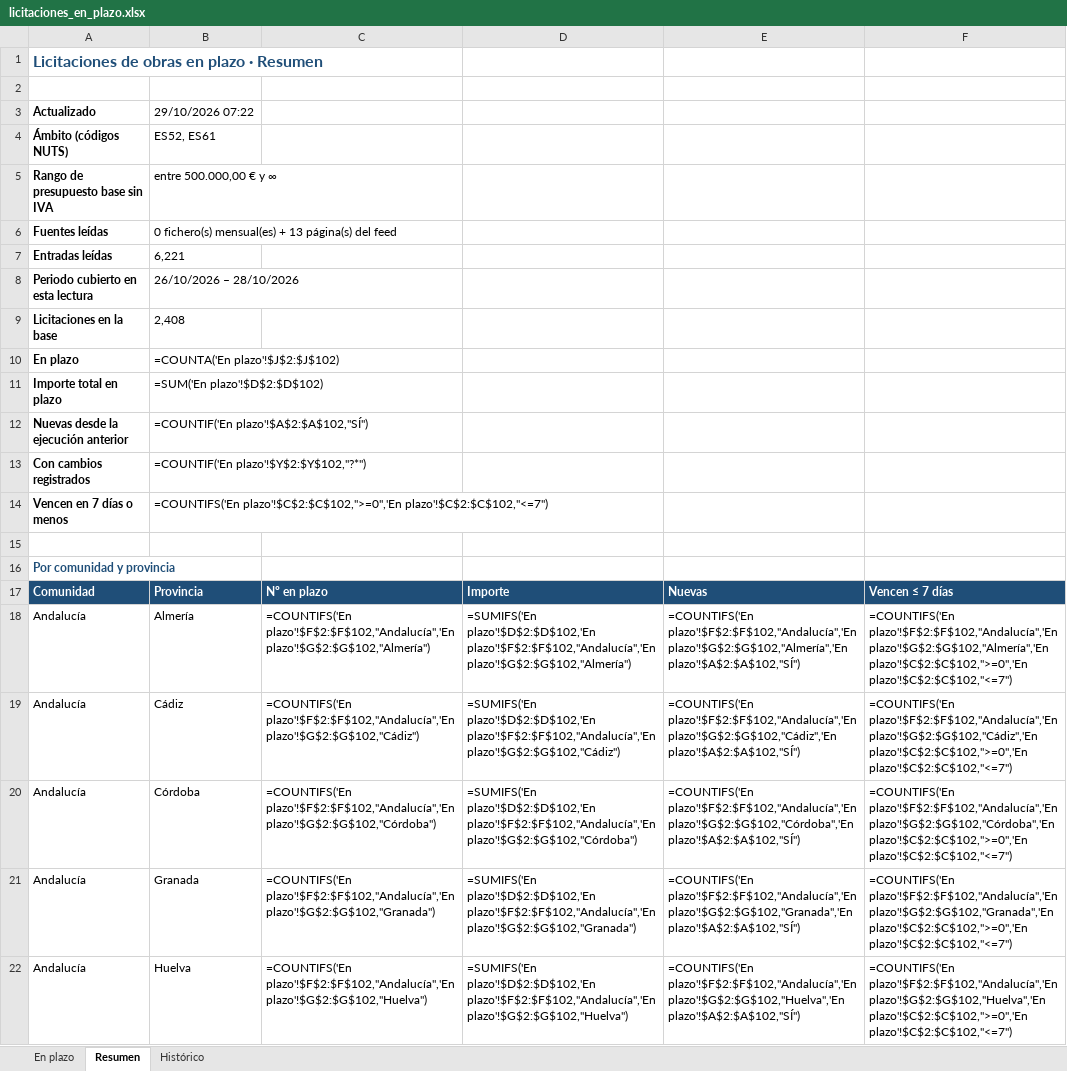
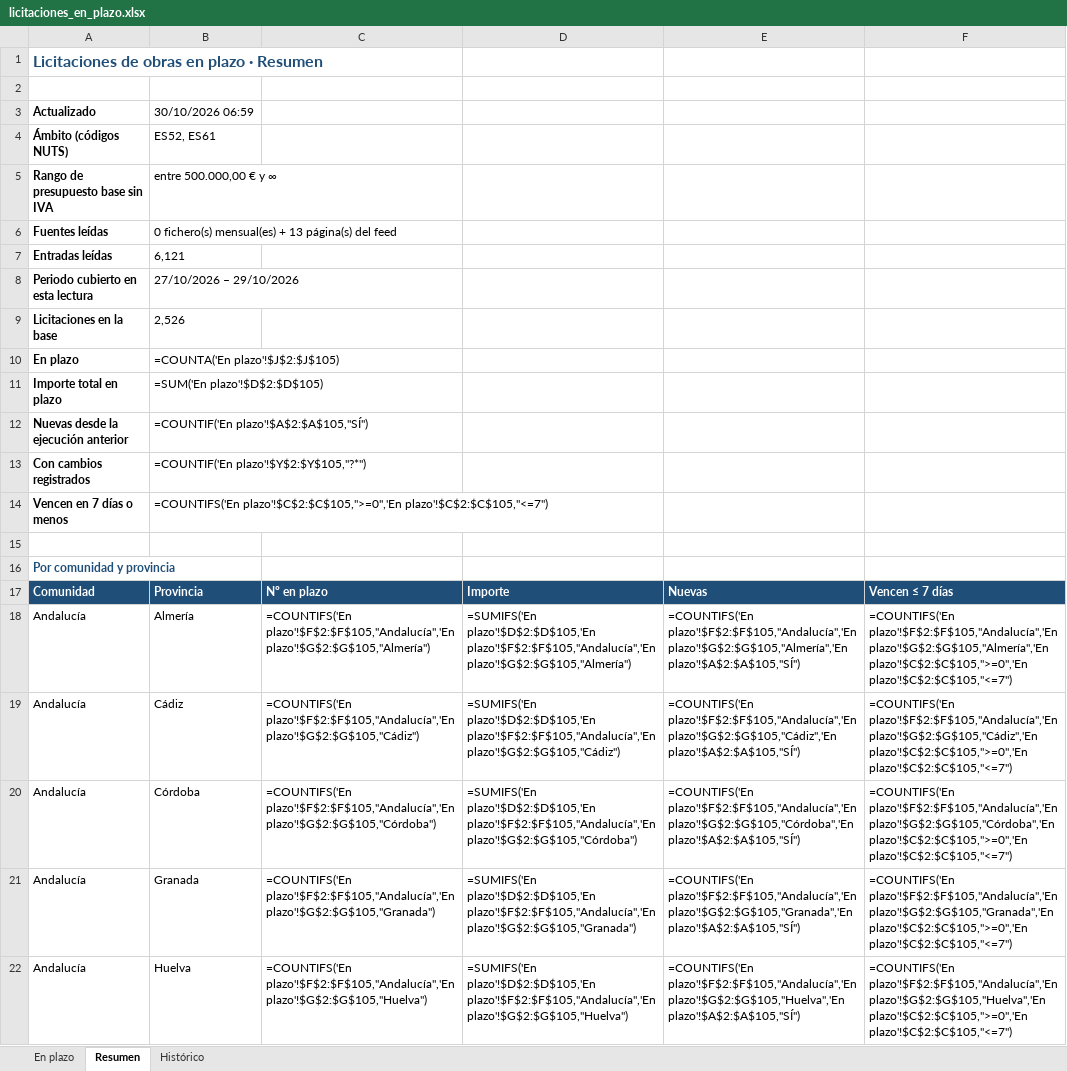
Before and after one commit to estudiosaitana-arch/Licitaciones-de-obra-p-blica, an Excel workbook: datos/licitaciones_en_plazo.xlsx, sheet Resumen, drawn as a sheet; only a part is shown; values as stored, in another font and other column widths than the file's, no borders; formulas without a stored value are shown as written; the diff covers the shown part only; the diff names each change by its address in the sheet, - before the commit and + after, or states it on an @@ line.

```diff
--- a/datos/licitaciones_en_plazo.xlsx (sheet Resumen)
+++ b/datos/licitaciones_en_plazo.xlsx (sheet Resumen)
-B3: 29/10/2026 07:22
+B3: 30/10/2026 06:59
-B7: 6,221
+B7: 6,121
-B8: 26/10/2026 – 28/10/2026
+B8: 27/10/2026 – 29/10/2026
-B9: 2,408
+B9: 2,526
-B10: =COUNTA('En plazo'!$J$2:$J$102)
+B10: =COUNTA('En plazo'!$J$2:$J$105)
-B11: =SUM('En plazo'!$D$2:$D$102)
+B11: =SUM('En plazo'!$D$2:$D$105)
-B12: =COUNTIF('En plazo'!$A$2:$A$102,"SÍ")
+B12: =COUNTIF('En plazo'!$A$2:$A$105,"SÍ")
-B13: =COUNTIF('En plazo'!$Y$2:$Y$102,"?*")
+B13: =COUNTIF('En plazo'!$Y$2:$Y$105,"?*")
-B14: =COUNTIFS('En plazo'!$C$2:$C$102,">=0",'En plazo'!$C$2:$C$102,"<=7")
+B14: =COUNTIFS('En plazo'!$C$2:$C$105,">=0",'En plazo'!$C$2:$C$105,"<=7")
-C18: =COUNTIFS('En plazo'!$F$2:$F$102,"Andalucía",'En plazo'!$G$2:$G$102,"Almería")
+C18: =COUNTIFS('En plazo'!$F$2:$F$105,"Andalucía",'En plazo'!$G$2:$G$105,"Almería")
-D18: =SUMIFS('En plazo'!$D$2:$D$102,'En plazo'!$F$2:$F$102,"Andalucía",'En plazo'!$G$2:$G$102,"Almería")
+D18: =SUMIFS('En plazo'!$D$2:$D$105,'En plazo'!$F$2:$F$105,"Andalucía",'En plazo'!$G$2:$G$105,"Almería")
-E18: =COUNTIFS('En plazo'!$F$2:$F$102,"Andalucía",'En plazo'!$G$2:$G$102,"Almería",'En plazo'!$A$2:$A$102,"SÍ")
+E18: =COUNTIFS('En plazo'!$F$2:$F$105,"Andalucía",'En plazo'!$G$2:$G$105,"Almería",'En plazo'!$A$2:$A$105,"SÍ")
-F18: =COUNTIFS('En plazo'!$F$2:$F$102,"Andalucía",'En plazo'!$G$2:$G$102,"Almería",'En plazo'!$C$2:$C$102,">=0",'En plazo'!$C$2:$C$102,"<=7")
+F18: =COUNTIFS('En plazo'!$F$2:$F$105,"Andalucía",'En plazo'!$G$2:$G$105,"Almería",'En plazo'!$C$2:$C$105,">=0",'En plazo'!$C$2:$C$105,"<=7")
-C19: =COUNTIFS('En plazo'!$F$2:$F$102,"Andalucía",'En plazo'!$G$2:$G$102,"Cádiz")
+C19: =COUNTIFS('En plazo'!$F$2:$F$105,"Andalucía",'En plazo'!$G$2:$G$105,"Cádiz")
-D19: =SUMIFS('En plazo'!$D$2:$D$102,'En plazo'!$F$2:$F$102,"Andalucía",'En plazo'!$G$2:$G$102,"Cádiz")
+D19: =SUMIFS('En plazo'!$D$2:$D$105,'En plazo'!$F$2:$F$105,"Andalucía",'En plazo'!$G$2:$G$105,"Cádiz")
-E19: =COUNTIFS('En plazo'!$F$2:$F$102,"Andalucía",'En plazo'!$G$2:$G$102,"Cádiz",'En plazo'!$A$2:$A$102,"SÍ")
+E19: =COUNTIFS('En plazo'!$F$2:$F$105,"Andalucía",'En plazo'!$G$2:$G$105,"Cádiz",'En plazo'!$A$2:$A$105,"SÍ")
-F19: =COUNTIFS('En plazo'!$F$2:$F$102,"Andalucía",'En plazo'!$G$2:$G$102,"Cádiz",'En plazo'!$C$2:$C$102,">=0",'En plazo'!$C$2:$C$102,"<=7")
+F19: =COUNTIFS('En plazo'!$F$2:$F$105,"Andalucía",'En plazo'!$G$2:$G$105,"Cádiz",'En plazo'!$C$2:$C$105,">=0",'En plazo'!$C$2:$C$105,"<=7")
-C20: =COUNTIFS('En plazo'!$F$2:$F$102,"Andalucía",'En plazo'!$G$2:$G$102,"Córdoba")
+C20: =COUNTIFS('En plazo'!$F$2:$F$105,"Andalucía",'En plazo'!$G$2:$G$105,"Córdoba")
-D20: =SUMIFS('En plazo'!$D$2:$D$102,'En plazo'!$F$2:$F$102,"Andalucía",'En plazo'!$G$2:$G$102,"Córdoba")
+D20: =SUMIFS('En plazo'!$D$2:$D$105,'En plazo'!$F$2:$F$105,"Andalucía",'En plazo'!$G$2:$G$105,"Córdoba")
-E20: =COUNTIFS('En plazo'!$F$2:$F$102,"Andalucía",'En plazo'!$G$2:$G$102,"Córdoba",'En plazo'!$A$2:$A$102,"SÍ")
+E20: =COUNTIFS('En plazo'!$F$2:$F$105,"Andalucía",'En plazo'!$G$2:$G$105,"Córdoba",'En plazo'!$A$2:$A$105,"SÍ")
-F20: =COUNTIFS('En plazo'!$F$2:$F$102,"Andalucía",'En plazo'!$G$2:$G$102,"Córdoba",'En plazo'!$C$2:$C$102,">=0",'En plazo'!$C$2:$C$102,"<=7")
+F20: =COUNTIFS('En plazo'!$F$2:$F$105,"Andalucía",'En plazo'!$G$2:$G$105,"Córdoba",'En plazo'!$C$2:$C$105,">=0",'En plazo'!$C$2:$C$105,"<=7")
-C21: =COUNTIFS('En plazo'!$F$2:$F$102,"Andalucía",'En plazo'!$G$2:$G$102,"Granada")
+C21: =COUNTIFS('En plazo'!$F$2:$F$105,"Andalucía",'En plazo'!$G$2:$G$105,"Granada")
-D21: =SUMIFS('En plazo'!$D$2:$D$102,'En plazo'!$F$2:$F$102,"Andalucía",'En plazo'!$G$2:$G$102,"Granada")
+D21: =SUMIFS('En plazo'!$D$2:$D$105,'En plazo'!$F$2:$F$105,"Andalucía",'En plazo'!$G$2:$G$105,"Granada")
-E21: =COUNTIFS('En plazo'!$F$2:$F$102,"Andalucía",'En plazo'!$G$2:$G$102,"Granada",'En plazo'!$A$2:$A$102,"SÍ")
+E21: =COUNTIFS('En plazo'!$F$2:$F$105,"Andalucía",'En plazo'!$G$2:$G$105,"Granada",'En plazo'!$A$2:$A$105,"SÍ")
-F21: =COUNTIFS('En plazo'!$F$2:$F$102,"Andalucía",'En plazo'!$G$2:$G$102,"Granada",'En plazo'!$C$2:$C$102,">=0",'En plazo'!$C$2:$C$102,"<=7")
+F21: =COUNTIFS('En plazo'!$F$2:$F$105,"Andalucía",'En plazo'!$G$2:$G$105,"Granada",'En plazo'!$C$2:$C$105,">=0",'En plazo'!$C$2:$C$105,"<=7")
-C22: =COUNTIFS('En plazo'!$F$2:$F$102,"Andalucía",'En plazo'!$G$2:$G$102,"Huelva")
+C22: =COUNTIFS('En plazo'!$F$2:$F$105,"Andalucía",'En plazo'!$G$2:$G$105,"Huelva")
-D22: =SUMIFS('En plazo'!$D$2:$D$102,'En plazo'!$F$2:$F$102,"Andalucía",'En plazo'!$G$2:$G$102,"Huelva")
+D22: =SUMIFS('En plazo'!$D$2:$D$105,'En plazo'!$F$2:$F$105,"Andalucía",'En plazo'!$G$2:$G$105,"Huelva")
-E22: =COUNTIFS('En plazo'!$F$2:$F$102,"Andalucía",'En plazo'!$G$2:$G$102,"Huelva",'En plazo'!$A$2:$A$102,"SÍ")
+E22: =COUNTIFS('En plazo'!$F$2:$F$105,"Andalucía",'En plazo'!$G$2:$G$105,"Huelva",'En plazo'!$A$2:$A$105,"SÍ")
-F22: =COUNTIFS('En plazo'!$F$2:$F$102,"Andalucía",'En plazo'!$G$2:$G$102,"Huelva",'En plazo'!$C$2:$C$102,">=0",'En plazo'!$C$2:$C$102,"<=7")
+F22: =COUNTIFS('En plazo'!$F$2:$F$105,"Andalucía",'En plazo'!$G$2:$G$105,"Huelva",'En plazo'!$C$2:$C$105,">=0",'En plazo'!$C$2:$C$105,"<=7")
```
Also changed, not shown: 28 edited cells elsewhere in this sheet, sheet Histórico, sheet En plazo, 2 other files.
